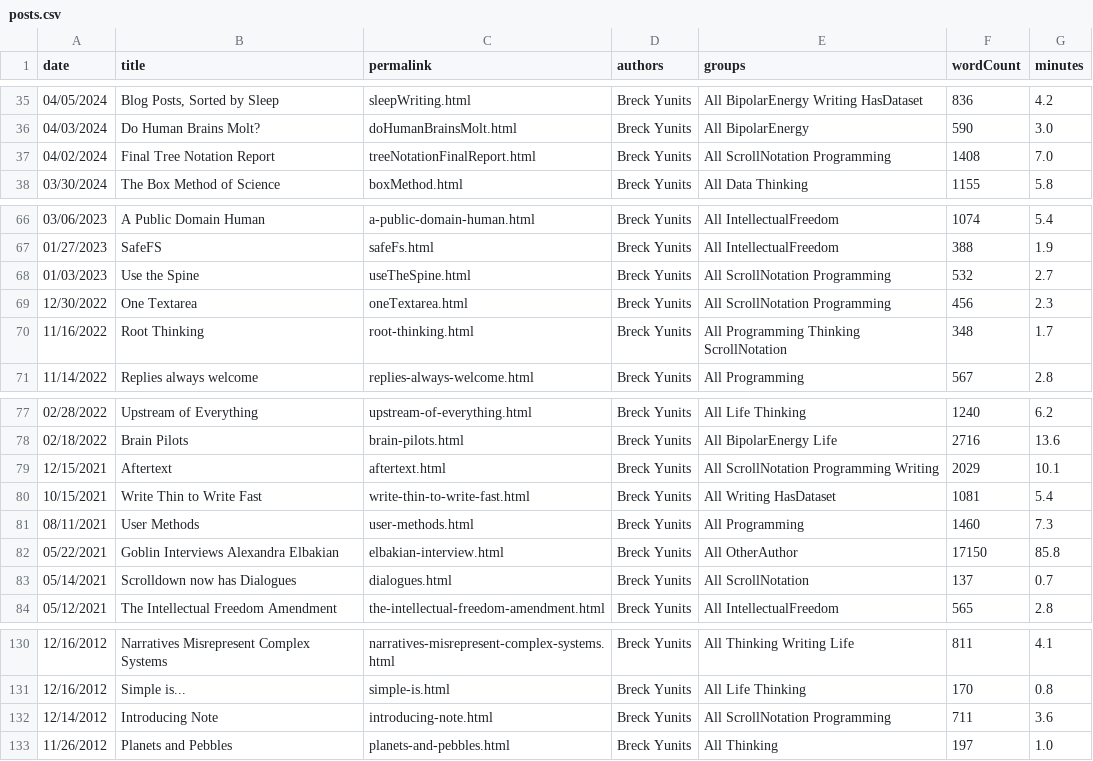
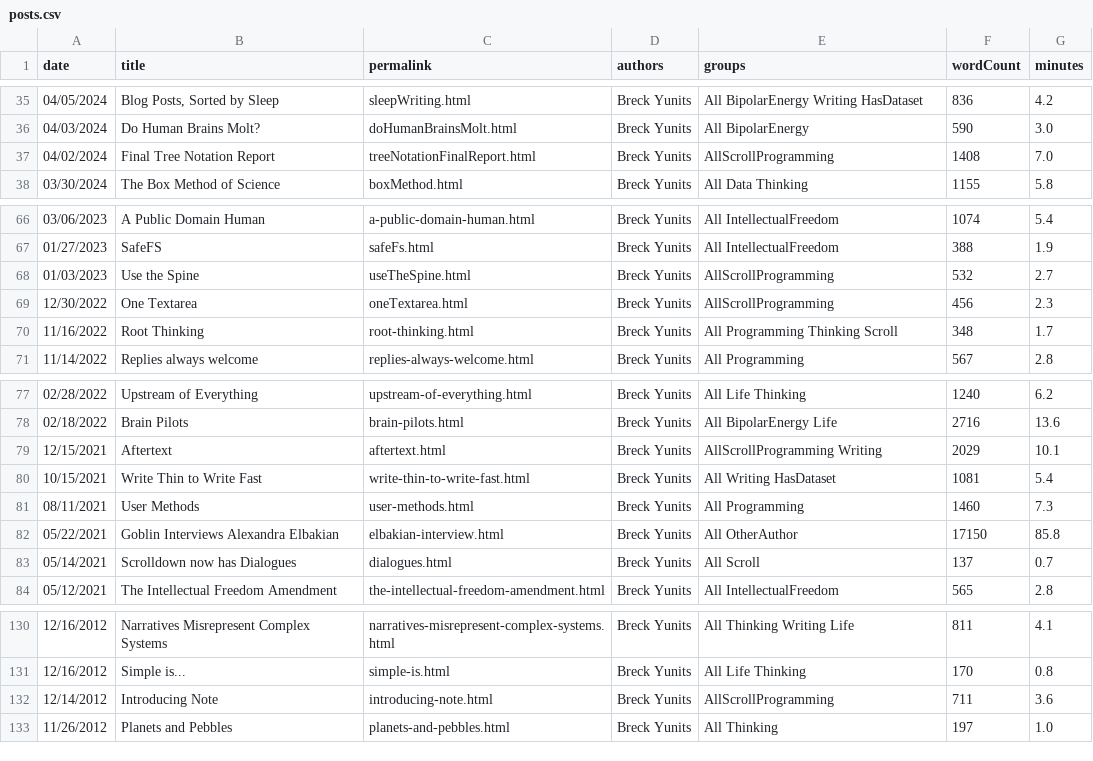
Before and after one commit to breck7/breckyunits.com, a CSV file: posts.csv, drawn as a sheet; only a part is shown, gaps mark what is left out; the diff covers the shown part only.

```diff
--- a/posts.csv
+++ b/posts.csv
@@ -36,3 +36,3 @@ date,title,permalink,authors,groups,wordCount,minutes
 04/03/2024,Do Human Brains Molt?,doHumanBrainsMolt.html,Breck Yunits,All BipolarEnergy,590,3.0
-04/02/2024,Final Tree Notation Report,treeNotationFinalReport.html,Breck Yunits,All ScrollNotation Programming,1408,7.0
+04/02/2024,Final Tree Notation Report,treeNotationFinalReport.html,Breck Yunits,AllScrollProgramming,1408,7.0
 03/30/2024,The Box Method of Science,boxMethod.html,Breck Yunits,All Data Thinking,1155,5.8
@@ -67,5 +67,5 @@ date,title,permalink,authors,groups,wordCount,minutes
 01/27/2023,SafeFS,safeFs.html,Breck Yunits,All IntellectualFreedom,388,1.9
-01/03/2023,Use the Spine,useTheSpine.html,Breck Yunits,All ScrollNotation Programming,532,2.7
-12/30/2022,One Textarea,oneTextarea.html,Breck Yunits,All ScrollNotation Programming,456,2.3
-11/16/2022,Root Thinking,root-thinking.html,Breck Yunits,All Programming Thinking ScrollNotation,348,1.7
+01/03/2023,Use the Spine,useTheSpine.html,Breck Yunits,AllScrollProgramming,532,2.7
+12/30/2022,One Textarea,oneTextarea.html,Breck Yunits,AllScrollProgramming,456,2.3
+11/16/2022,Root Thinking,root-thinking.html,Breck Yunits,All Programming Thinking Scroll,348,1.7
 11/14/2022,Replies always welcome,replies-always-welcome.html,Breck Yunits,All Programming,567,2.8
@@ -78,3 +78,3 @@ date,title,permalink,authors,groups,wordCount,minutes
 02/18/2022,Brain Pilots,brain-pilots.html,Breck Yunits,All BipolarEnergy Life,2716,13.6
-12/15/2021,Aftertext,aftertext.html,Breck Yunits,All ScrollNotation Programming Writing,2029,10.1
+12/15/2021,Aftertext,aftertext.html,Breck Yunits,AllScrollProgramming Writing,2029,10.1
 10/15/2021,Write Thin to Write Fast,write-thin-to-write-fast.html,Breck Yunits,All Writing HasDataset,1081,5.4
@@ -82,3 +82,3 @@ date,title,permalink,authors,groups,wordCount,minutes
 05/22/2021,Goblin Interviews Alexandra Elbakian,elbakian-interview.html,Breck Yunits,All OtherAuthor,17150,85.8
-05/14/2021,Scrolldown now has Dialogues,dialogues.html,Breck Yunits,All ScrollNotation,137,0.7
+05/14/2021,Scrolldown now has Dialogues,dialogues.html,Breck Yunits,All Scroll,137,0.7
 05/12/2021,The Intellectual Freedom Amendment,the-intellectual-freedom-amendment.html,Breck Yunits,All IntellectualFreedom,565,2.8
@@ -131,3 +131,3 @@ date,title,permalink,authors,groups,wordCount,minutes
 12/16/2012,Simple is...,simple-is.html,Breck Yunits,All Life Thinking,170,0.8
-12/14/2012,Introducing Note,introducing-note.html,Breck Yunits,All ScrollNotation Programming,711,3.6
+12/14/2012,Introducing Note,introducing-note.html,Breck Yunits,AllScrollProgramming,711,3.6
 11/26/2012,Planets and Pebbles,planets-and-pebbles.html,Breck Yunits,All Thinking,197,1.0
```
Also changed, not shown: 23 edited cells elsewhere in this file, 56 other files.
